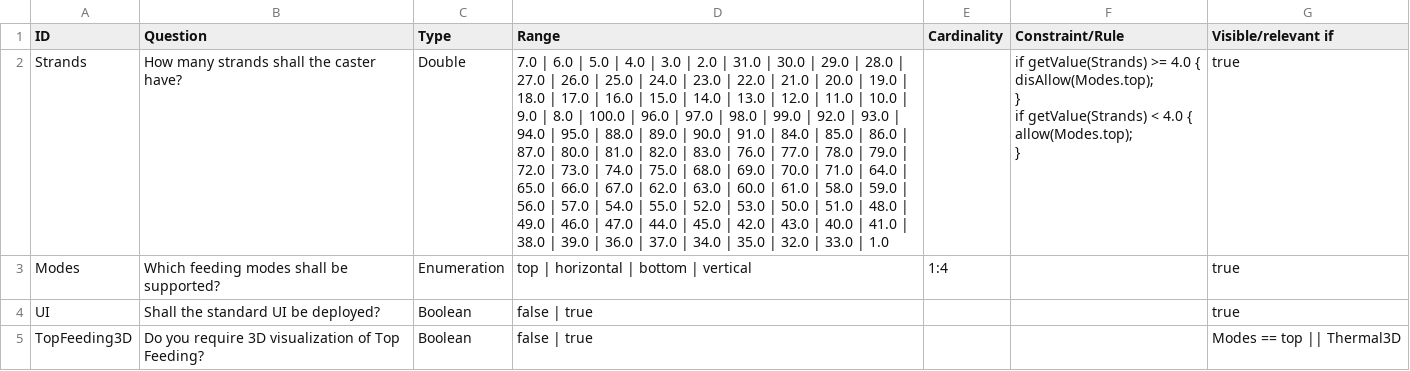
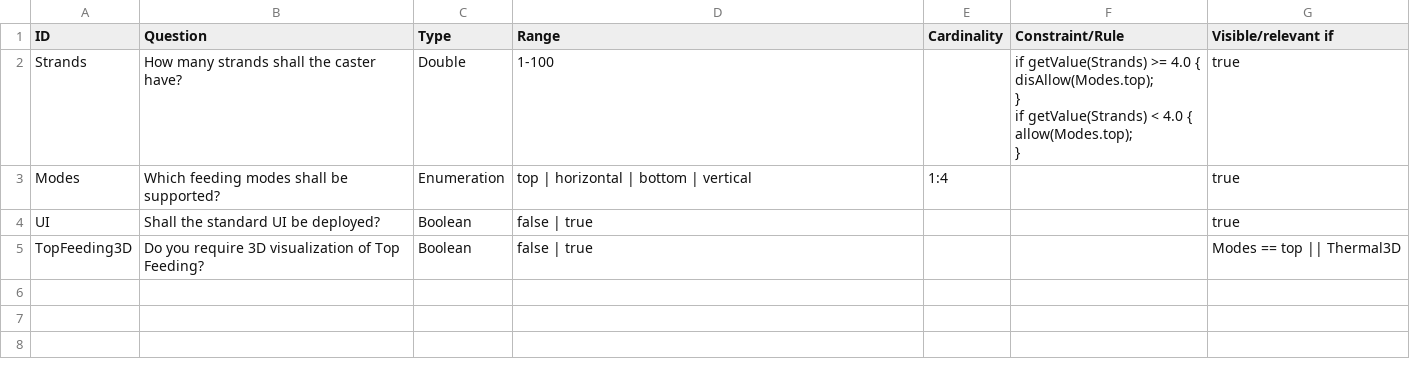
Before and after one commit to transforming-variability-artifacts/TraVarT-DOPLER-SMT, a CSV file: modelCSVs/dm_ASEJ1.csv, drawn as a sheet; the diff names each change by its address in the sheet, - before the commit and + after, or states it on an @@ line.

```diff
--- a/modelCSVs/dm_ASEJ1.csv
+++ b/modelCSVs/dm_ASEJ1.csv
-D2 (Range): 7.0 | 6.0 | 5.0 | 4.0 | 3.0 | 2.0 | 31.0 | 30.0 | 29.0 | 28.0 | 27.0 | 26.0 | 25.0 | 24.0 | 23.0 | 22.0 | 21.0 | 20.0 | 19.0 | 18.0 | 17.0 | 16.0 | 15.0 | 14.0 | 13.0 | 12.0 | 11.0 | 10.0 | 9.0 | 8.0 | 100.0 | 96.0 | 97.0 | 98.0 | 99.0 | 92.0 | 93.0 | 94.0 | 95.0 | 88.0 | 89.0 | 90.0 | 91.0 | 84.0 | 85.0 | 86.0 | 87.0 | 80.0 | 81.0 | 82.0 | 83.0 | 76.0 | 77.0 | 78.0 | 79.0 | 72.0 | 73.0 | 74.0 | 75.0 | 68.0 | 69.0 | 70.0 | 71.0 | 64.0 | 65.0 | 66.0 | 67.0 | 62.0 | 63.0 | 60.0 | 61.0 | 58.0 | 59.0 | 56.0 | 57.0 | 54.0 | 55.0 | 52.0 | 53.0 | 50.0 | 51.0 | 48.0 | 49.0 | 46.0 | 47.0 | 44.0 | 45.0 | 42.0 | 43.0 | 40.0 | 41.0 | 38.0 | 39.0 | 36.0 | 37.0 | 34.0 | 35.0 | 32.0 | 33.0 | 1.0
+D2 (Range): 1-100
```
Also changed, not shown: modelCSVs/Pizzas2.csv, modelCSVs/dm_DOPLERTools.csv, 10 other files.
